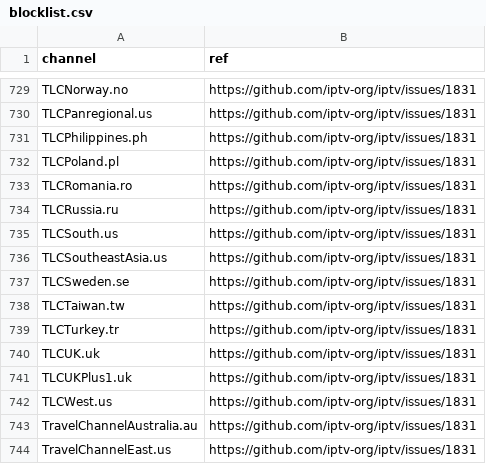
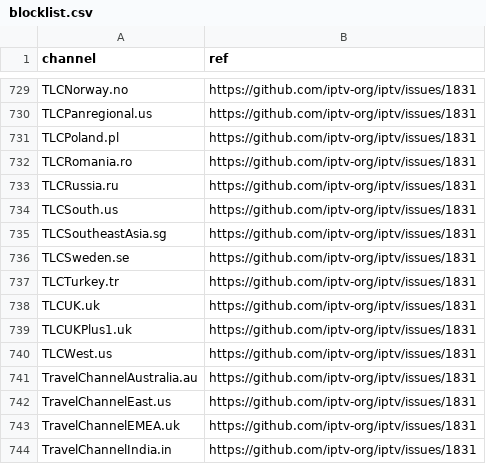
Before and after one commit to iptv-org/database, a CSV file: data/blocklist.csv, drawn as a sheet; only a part is shown, gaps mark what is left out; the shorter side is filled out with more unchanged rows.

Commit message:
Update blocklist.csv

```diff
--- a/data/blocklist.csv
+++ b/data/blocklist.csv
@@ -730,3 +730,2 @@ TLCNorway.no,https://github.com/iptv-org/iptv/issues/1831
 TLCPanregional.us,https://github.com/iptv-org/iptv/issues/1831
-TLCPhilippines.ph,https://github.com/iptv-org/iptv/issues/1831
 TLCPoland.pl,https://github.com/iptv-org/iptv/issues/1831
@@ -735,5 +734,4 @@ TLCRussia.ru,https://github.com/iptv-org/iptv/issues/1831
 TLCSouth.us,https://github.com/iptv-org/iptv/issues/1831
-TLCSoutheastAsia.us,https://github.com/iptv-org/iptv/issues/1831
+TLCSoutheastAsia.sg,https://github.com/iptv-org/iptv/issues/1831
 TLCSweden.se,https://github.com/iptv-org/iptv/issues/1831
-TLCTaiwan.tw,https://github.com/iptv-org/iptv/issues/1831
 TLCTurkey.tr,https://github.com/iptv-org/iptv/issues/1831
```
